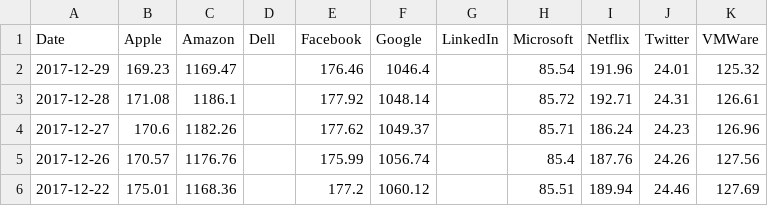
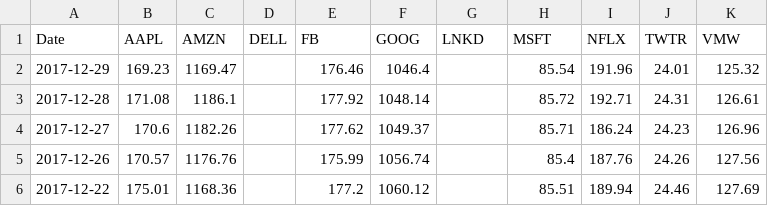
Before and after one commit to dannymulligan/public, a CSV file: Austin_Python_Meetup/Backup_in_case_I_dont_have_Internet.csv, drawn as a sheet; only a part is shown.

Commit message:
Switched DataFrame columns from names to tickers

```diff
--- a/Austin_Python_Meetup/Backup_in_case_I_dont_have_Internet.csv
+++ b/Austin_Python_Meetup/Backup_in_case_I_dont_have_Internet.csv
@@ -1,2 +1,2 @@
-Date,Apple,Amazon,Dell,Facebook,Google,LinkedIn,Microsoft,Netflix,Twitter,VMWare
+Date,AAPL,AMZN,DELL,FB,GOOG,LNKD,MSFT,NFLX,TWTR,VMW
 2017-12-29,169.23,1169.47,,176.46,1046.4,,85.54,191.96,24.01,125.32
```
Also changed, not shown: 1 other file.
